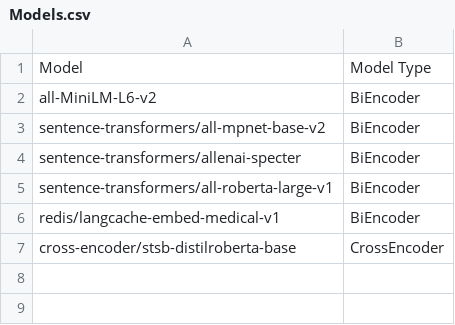
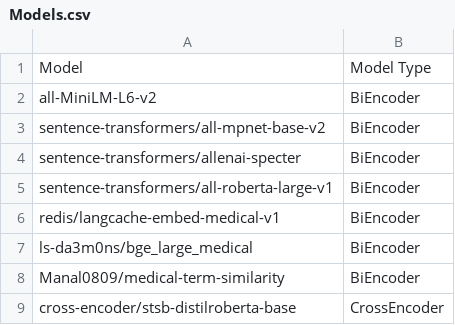
Before and after one commit to OpenConceptLab/ocl-sandbox, a CSV file: encoder_evaluation/Models.csv, drawn as a sheet.

Commit message:
initial model performance result

```diff
--- a/encoder_evaluation/Models.csv
+++ b/encoder_evaluation/Models.csv
@@ -6,2 +6,4 @@ sentence-transformers/all-roberta-large-v1, BiEncoder
 redis/langcache-embed-medical-v1, BiEncoder
+ls-da3m0ns/bge_large_medical, BiEncoder
+Manal0809/medical-term-similarity, BiEncoder
 cross-encoder/stsb-distilroberta-base, CrossEncoder
```
Also changed, not shown: 2 other files.
